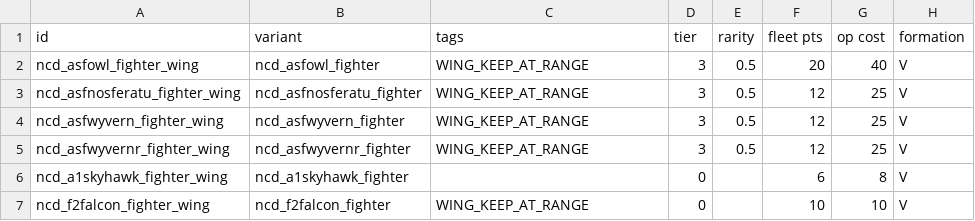
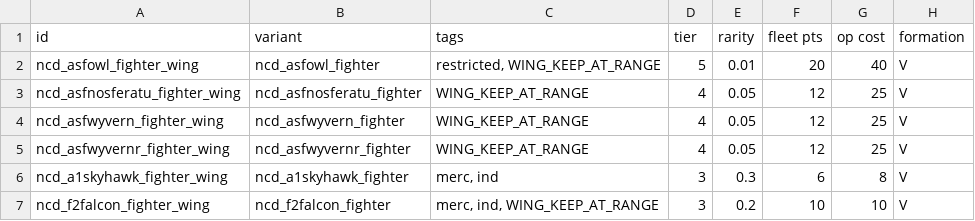
Before and after one commit to Spectre907YT/Arion-Battle_Stations, a CSV file: data/hulls/wing_data.csv, drawn as a sheet; only a part is shown; the diff names each change by its address in the sheet, - before the commit and + after, or states it on an @@ line.

```diff
--- a/data/hulls/wing_data.csv
+++ b/data/hulls/wing_data.csv
-C2 (tags): WING_KEEP_AT_RANGE
+C2 (tags): restricted, WING_KEEP_AT_RANGE
-D2 (tier): 3
+D2 (tier): 5
-E2 (rarity): 0.5
+E2 (rarity): 0.01
-D3:D5 (tier): 3
+D3:D5 (tier): 4
-E3:E5 (rarity): 0.5
+E3:E5 (rarity): 0.05
-C6 (tags): (empty)
+C6 (tags): merc, ind
-D6:D7 (tier): 0
+D6:D7 (tier): 3
-E6 (rarity): (empty)
+E6 (rarity): 0.3
-C7 (tags): WING_KEEP_AT_RANGE
+C7 (tags): merc, ind, WING_KEEP_AT_RANGE
-E7 (rarity): (empty)
+E7 (rarity): 0.2
```
Also changed, not shown: data/hulls/ship_data.csv, 7 other files.
